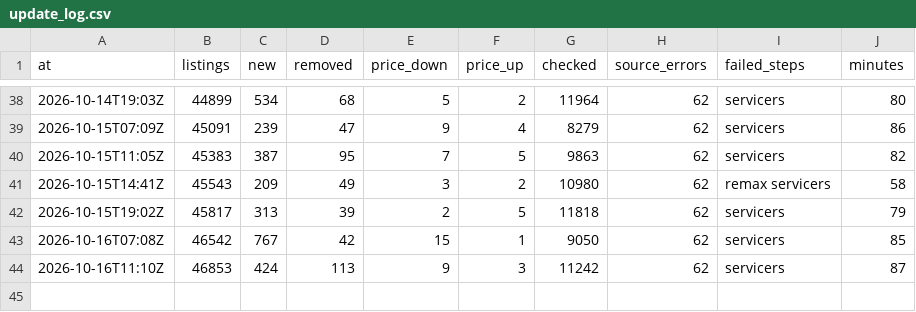
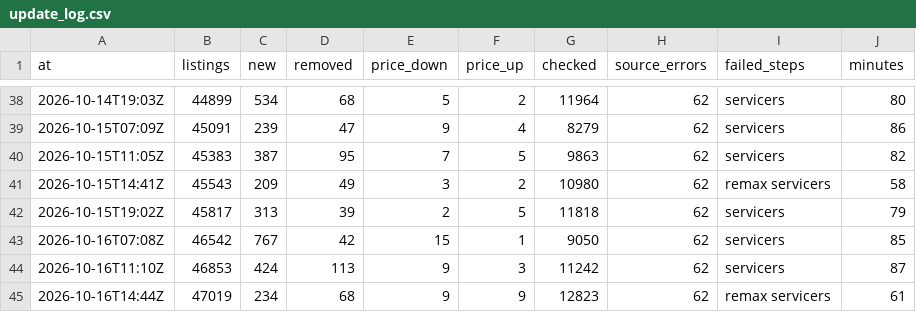
Before and after one commit to jenyshir-eng/Greece-real-estate, a CSV file: cities/athens/data/listings/update_log.csv, drawn as a sheet; only a part is shown, gaps mark what is left out; the diff names each change by its address in the sheet, - before the commit and + after, or states it on an @@ line.

```diff
--- a/cities/athens/data/listings/update_log.csv
+++ b/cities/athens/data/listings/update_log.csv
+row 45: 2026-10-16T14:44Z | 47019 | 234 | 68 | 9 | 9 | 12823 | 62 | remax servicers | 61
```
Also changed, not shown: cities/athens/data/listings/collect_report.csv, cities/athens/data/listings/district_hints.csv, 12 other files.
